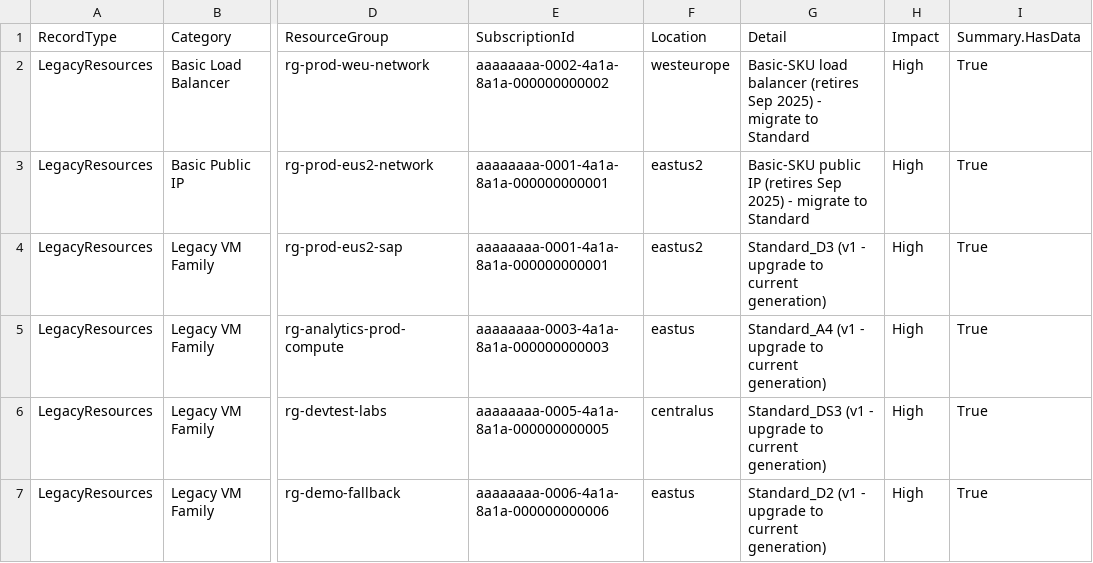
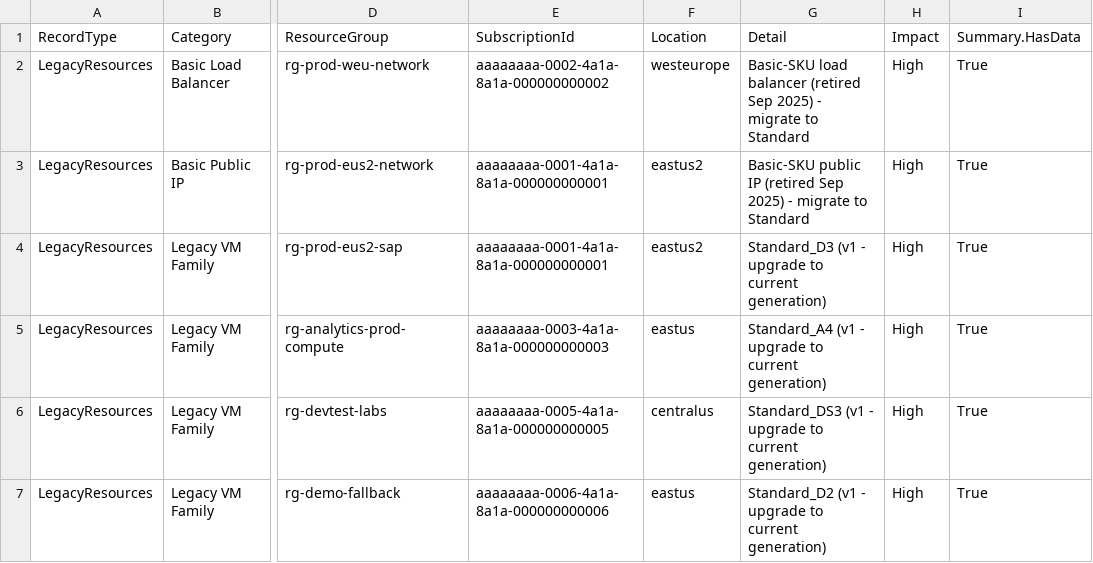
Before and after one commit to z-larsen/FinOps-Multitool-TUI, a CSV file: samples/scan-export/Get-LegacyResources.csv, drawn as a sheet; only a part is shown, gaps mark what is left out; the diff names each change by its address in the sheet, - before the commit and + after, or states it on an @@ line.

Commit message:
Sync the scan fixes from the Toolkit
Copies the two scan modules from the Toolkit so parity holds.

- Reservation utilization at billing profile scope passes startDate and
  endDate. The Consumption API documents $filter as not applicable to
  billing profiles, so every other scope keeps $filter.
- The Basic public IP and Basic Load Balancer findings say these SKUs
  retired in September 2025. The runtime README and the sample export
  use the same wording.

```diff
--- a/samples/scan-export/Get-LegacyResources.csv
+++ b/samples/scan-export/Get-LegacyResources.csv
-G2 (Detail): …load balancer (retires Sep 2025)…
+G2 (Detail): …load balancer (retired Sep 2025)…
-G3 (Detail): …public IP (retires Sep 2025)…
+G3 (Detail): …public IP (retired Sep 2025)…
```
Also changed, not shown: 4 other files.
